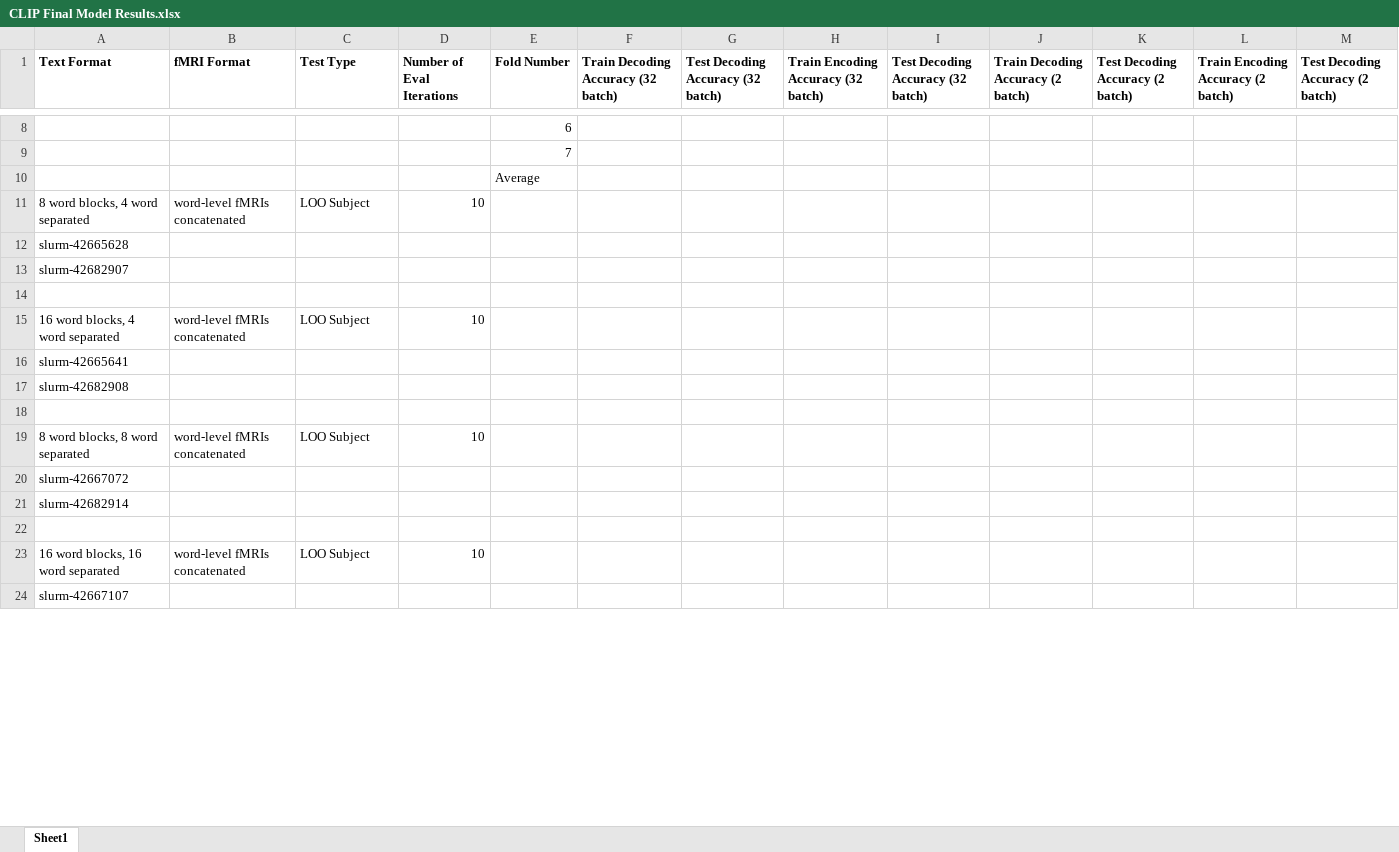
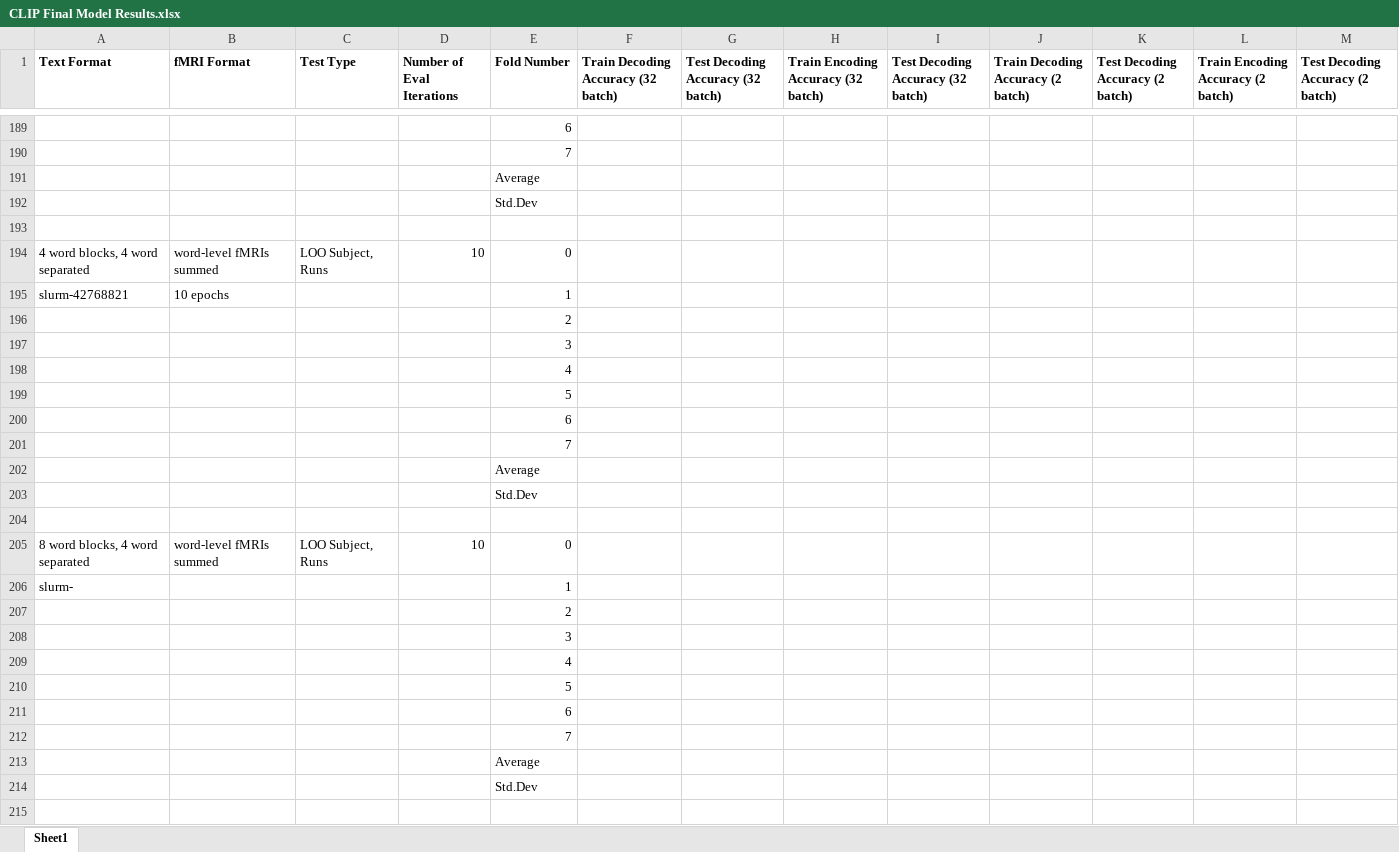
Before and after one commit to HarrisonFah/CMPUT624_Project, an Excel workbook: CLIP Final Model Results.xlsx, sheet Sheet1, drawn as a sheet; only a part is shown, gaps mark what is left out; values as stored, in another font and other column widths than the file's, no borders; removed rows and columns are numbered as before the commit, all else as after; the diff covers the shown part only; the diff names each change by its address in the sheet, - before the commit and + after, or states it on an @@ line.

Commit message:
updated clip model results and wrote script for performing loo with subjects and runs, also wrote tsne script

```diff
--- a/CLIP Final Model Results.xlsx (sheet Sheet1)
+++ b/CLIP Final Model Results.xlsx (sheet Sheet1)
-row 11: 8 word blocks, 4 word separated | word-level fMRIs concatenated | LOO Subject | 10
-row 12: slurm-42665628
-row 13: slurm-42682907
+row 192:  |  |  |  | Std.Dev
-row 15: 16 word blocks, 4 word separated | word-level fMRIs concatenated | LOO Subject | 10
-row 16: slurm-42665641
-row 17: slurm-42682908
+row 194: 4 word blocks, 4 word separated | word-level fMRIs summed | LOO Subject, Runs | 10 | 0
+row 195: slurm-42768821 | 10 epochs |  |  | 1
+row 196:  |  |  |  | 2
+row 197:  |  |  |  | 3
+row 198:  |  |  |  | 4
+row 199:  |  |  |  | 5
+row 200:  |  |  |  | 6
+row 201:  |  |  |  | 7
+row 202:  |  |  |  | Average
+row 203:  |  |  |  | Std.Dev
-row 19: 8 word blocks, 8 word separated | word-level fMRIs concatenated | LOO Subject | 10
-row 20: slurm-42667072
-row 21: slurm-42682914
+row 205: 8 word blocks, 4 word separated | word-level fMRIs summed | LOO Subject, Runs | 10 | 0
+row 206: slurm- |  |  |  | 1
+row 207:  |  |  |  | 2
+row 208:  |  |  |  | 3
+row 209:  |  |  |  | 4
+row 210:  |  |  |  | 5
+row 211:  |  |  |  | 6
+row 212:  |  |  |  | 7
+row 213:  |  |  |  | Average
+row 214:  |  |  |  | Std.Dev
-row 23: 16 word blocks, 16 word separated | word-level fMRIs concatenated | LOO Subject | 10
-row 24: slurm-42667107
```
Also changed, not shown: 190 added rows, 3 removed rows and 10 edited cells elsewhere in this sheet, 3 other files.
